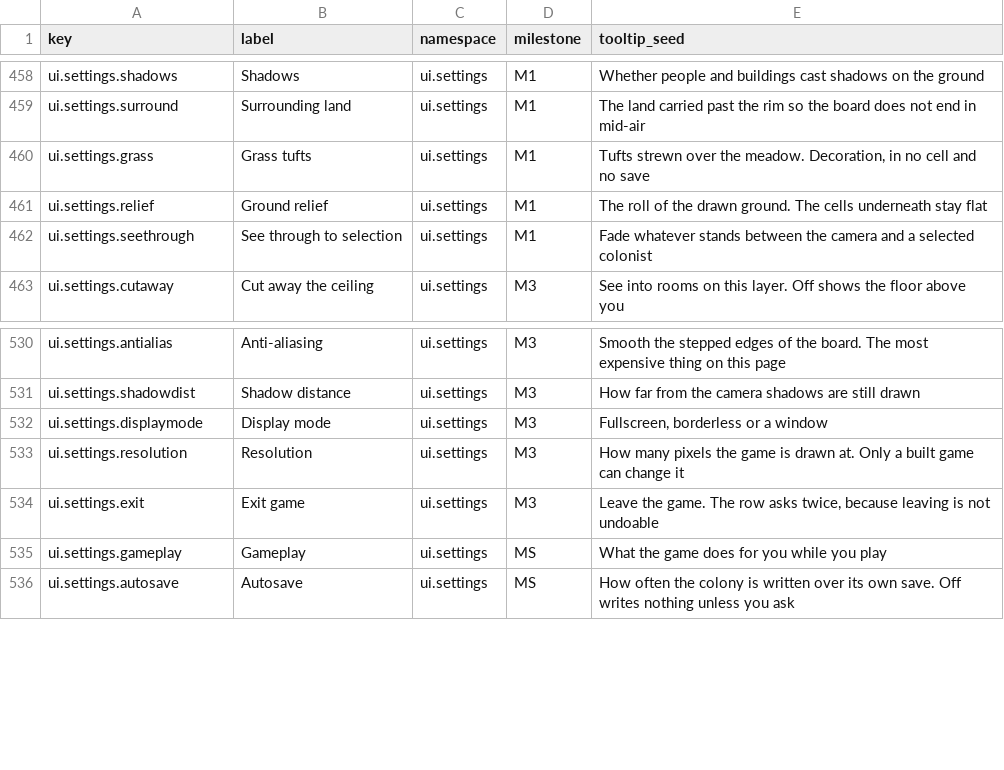
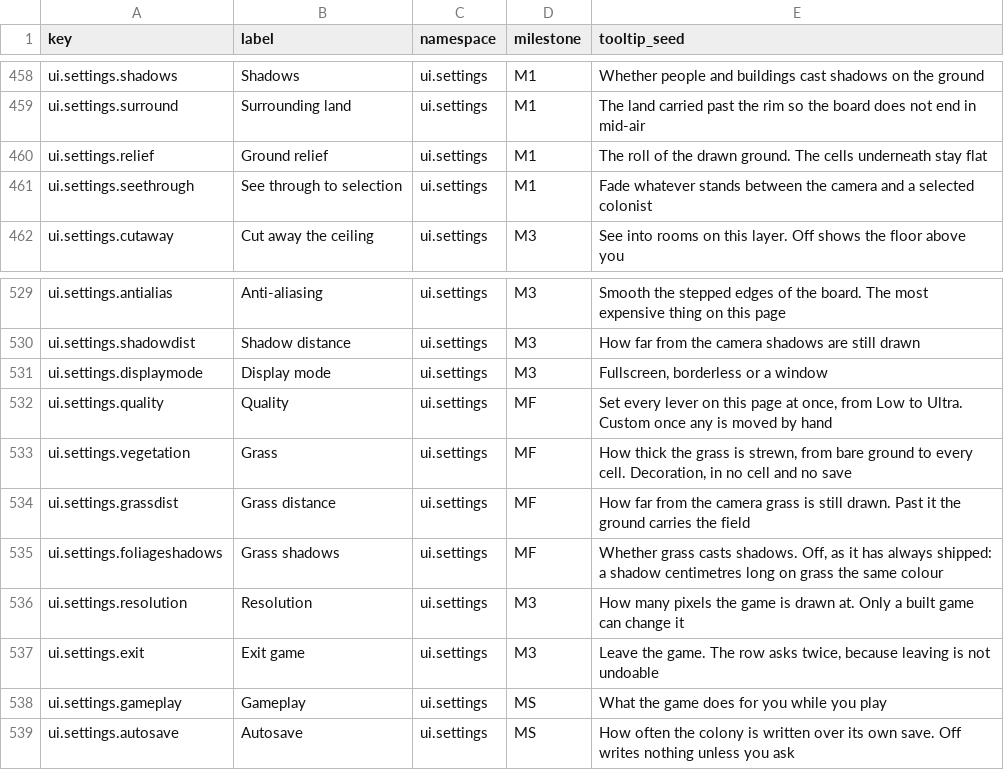
Before and after one commit to 1mitten/odyssey, a CSV file: docs/design/icon-keys.csv, drawn as a sheet; only a part is shown, gaps mark what is left out; removed rows and columns are numbered as before the commit, all else as after; the diff names each change by its address in the sheet, - before the commit and + after, or states it on an @@ line.

```diff
--- a/docs/design/icon-keys.csv
+++ b/docs/design/icon-keys.csv
-row 460: ui.settings.grass | Grass tufts | ui.settings | M1 | Tufts strewn over the meadow. Decoration, in no cell and no save
+row 532: ui.settings.quality | Quality | ui.settings | MF | Set every lever on this page at once, from Low to Ultra. Custom once any is moved by hand
+row 533: ui.settings.vegetation | Grass | ui.settings | MF | How thick the grass is strewn, from bare ground to every cell. Decoration, in no cell and no save
+row 534: ui.settings.grassdist | Grass distance | ui.settings | MF | How far from the camera grass is still drawn. Past it the ground carries the field
+row 535: ui.settings.foliageshadows | Grass shadows | ui.settings | MF | Whether grass casts shadows. Off, as it has always shipped: a shadow centimetres long on grass the same colour
```
Also changed, not shown: 16 other files.
